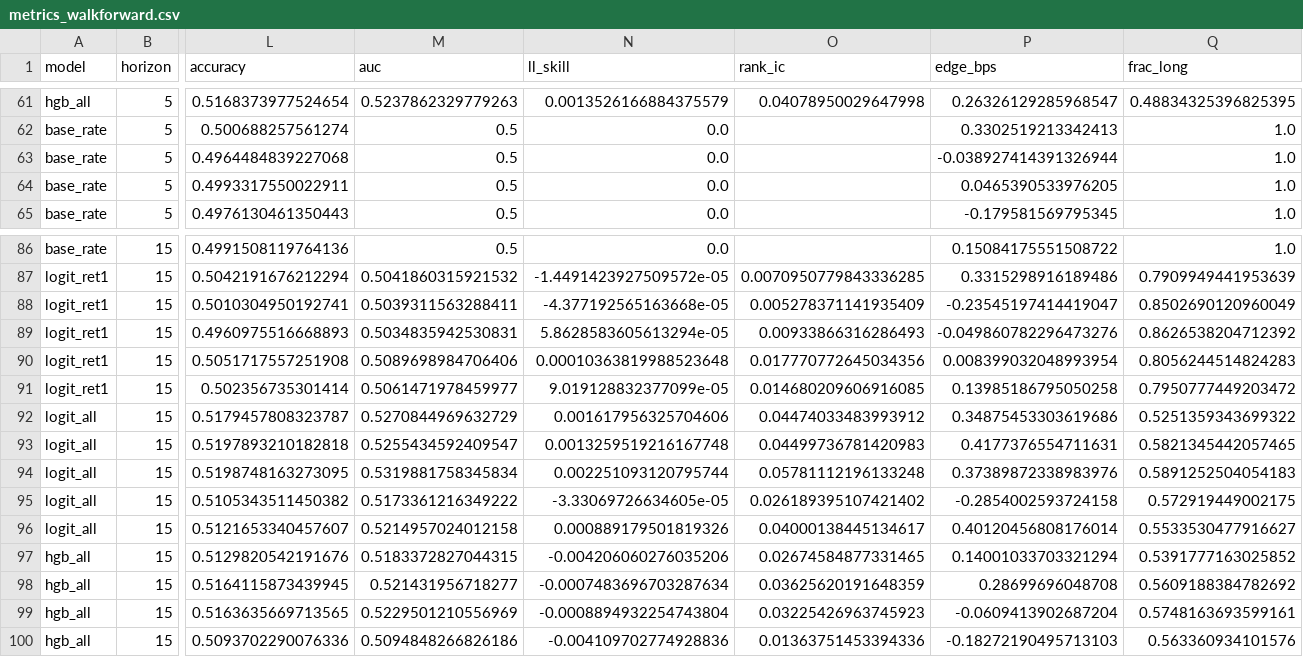
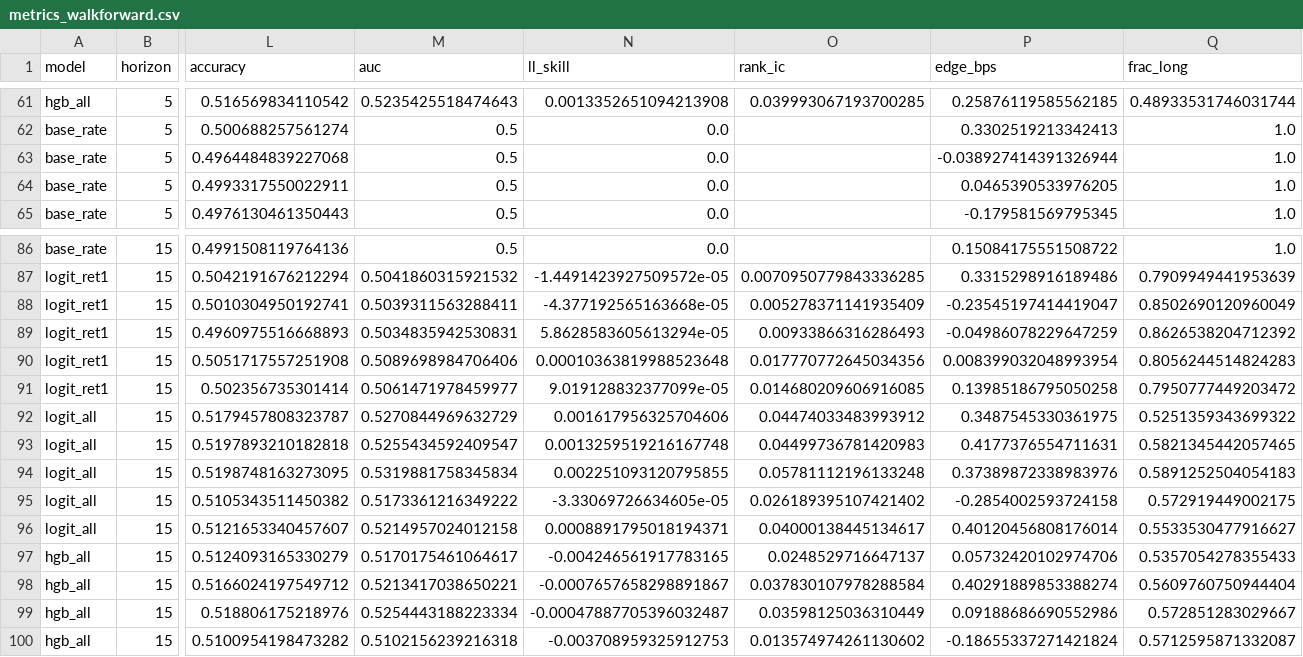
Before and after one commit to nisgemML/quant-signal-research, a CSV file: results/metrics_walkforward.csv, drawn as a sheet; only a part is shown, gaps mark what is left out; the diff covers the shown part only; the diff names each change by its address in the sheet, - before the commit and + after, or states it on an @@ line.

```diff
--- a/results/metrics_walkforward.csv
+++ b/results/metrics_walkforward.csv
-L61 (accuracy): 0.5168373977524654
+L61 (accuracy): 0.516569834110542
-M61 (auc): 0.5237862329779263
+M61 (auc): 0.5235425518474643
-N61 (ll_skill): 0.0013526166884375579
+N61 (ll_skill): 0.0013352651094213908
-O61 (rank_ic): 0.04078950029647998
+O61 (rank_ic): 0.039993067193700285
-P61 (edge_bps): 0.26326129285968547
+P61 (edge_bps): 0.25876119585562185
-Q61 (frac_long): 0.48834325396825395
+Q61 (frac_long): 0.48933531746031744
-P89 (edge_bps): -0.049860782296473276
+P89 (edge_bps): -0.04986078229647259
-P92 (edge_bps): 0.34875453303619686
+P92 (edge_bps): 0.3487545330361975
-N94 (ll_skill): 0.002251093120795744
+N94 (ll_skill): 0.002251093120795855
-N96 (ll_skill): 0.000889179501819326
+N96 (ll_skill): 0.0008891795018194371
-L97 (accuracy): 0.5129820542191676
+L97 (accuracy): 0.5124093165330279
-M97 (auc): 0.5183372827044315
+M97 (auc): 0.5170175461064617
-N97 (ll_skill): -0.004206060276035206
+N97 (ll_skill): -0.004246561917783165
-O97 (rank_ic): 0.02674584877331465
+O97 (rank_ic): 0.0248529716647137
-P97 (edge_bps): 0.14001033703321294
+P97 (edge_bps): 0.05732420102974706
-Q97 (frac_long): 0.5391777163025852
+Q97 (frac_long): 0.5357054278355433
-L98 (accuracy): 0.5164115873439945
+L98 (accuracy): 0.5166024197549712
-M98 (auc): 0.521431956718277
+M98 (auc): 0.5213417038650221
-N98 (ll_skill): -0.0007483696703287634
+N98 (ll_skill): -0.0007657658298891867
-O98 (rank_ic): 0.03625620191648359
+O98 (rank_ic): 0.037830107978288584
-P98 (edge_bps): 0.28699696048708
+P98 (edge_bps): 0.40291889853388274
-Q98 (frac_long): 0.5609188384782692
+Q98 (frac_long): 0.5609760750944404
-L99 (accuracy): 0.5163635669713565
+L99 (accuracy): 0.518806175218976
-M99 (auc): 0.5229501210556969
+M99 (auc): 0.5254443188223334
-N99 (ll_skill): -0.0008894932254743804
+N99 (ll_skill): -0.00047887705396032487
-O99 (rank_ic): 0.03225426963745923
+O99 (rank_ic): 0.03598125036310449
-P99 (edge_bps): -0.0609413902687204
+P99 (edge_bps): 0.09188686690552986
-Q99 (frac_long): 0.5748163693599161
+Q99 (frac_long): 0.572851283029667
-L100 (accuracy): 0.5093702290076336
+L100 (accuracy): 0.5100954198473282
-M100 (auc): 0.5094848266826186
+M100 (auc): 0.5102156239216318
-N100 (ll_skill): -0.004109702774928836
+N100 (ll_skill): -0.003708959325912753
-O100 (rank_ic): 0.01363751453394336
+O100 (rank_ic): 0.013574974261130602
-P100 (edge_bps): -0.18272190495713103
+P100 (edge_bps): -0.18655337271421824
-Q100 (frac_long): 0.563360934101576
+Q100 (frac_long): 0.5712595871332087
```
Also changed, not shown: 154 edited cells elsewhere in this file, results/feature_ic.csv, results/metrics_holdout.csv, 7 other files.
